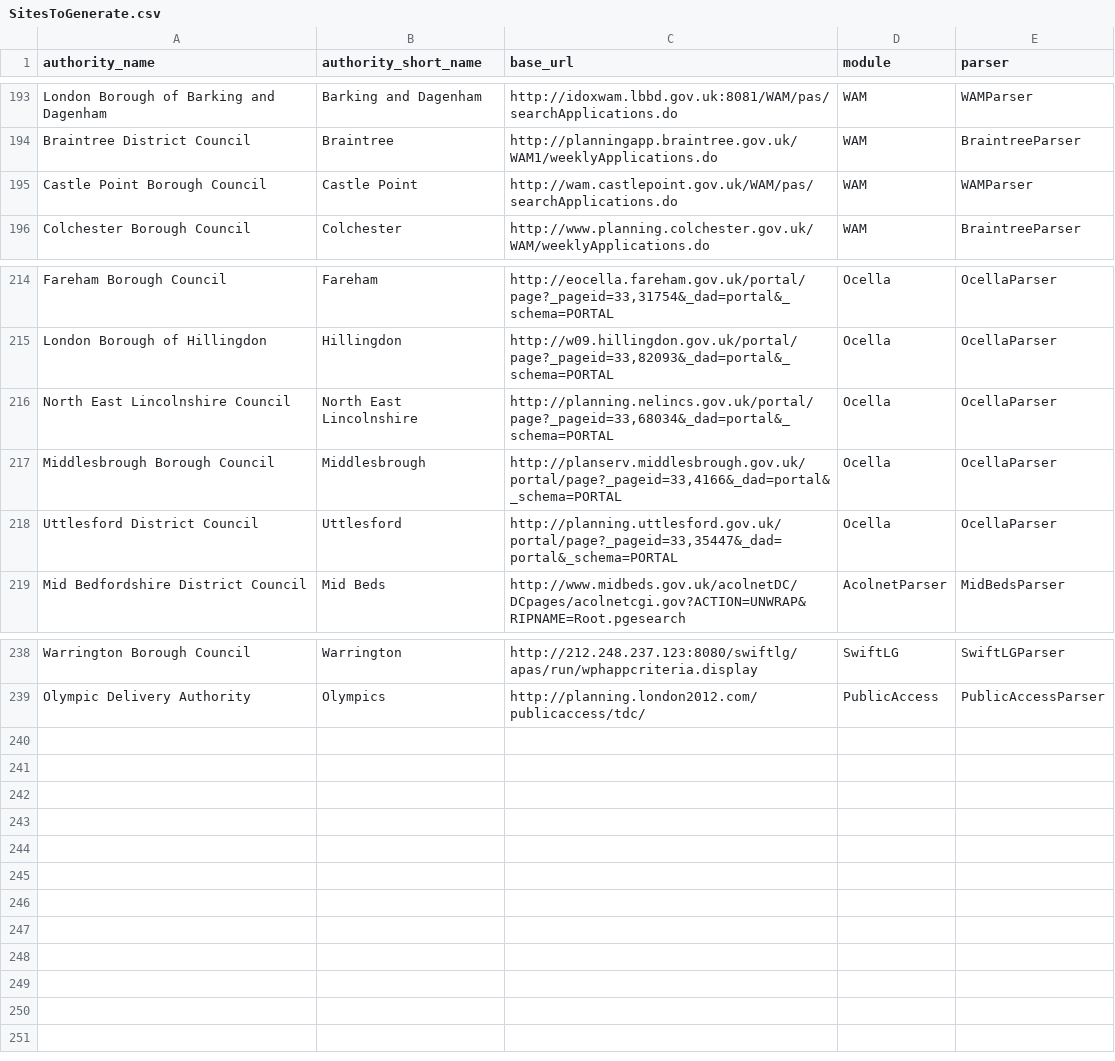
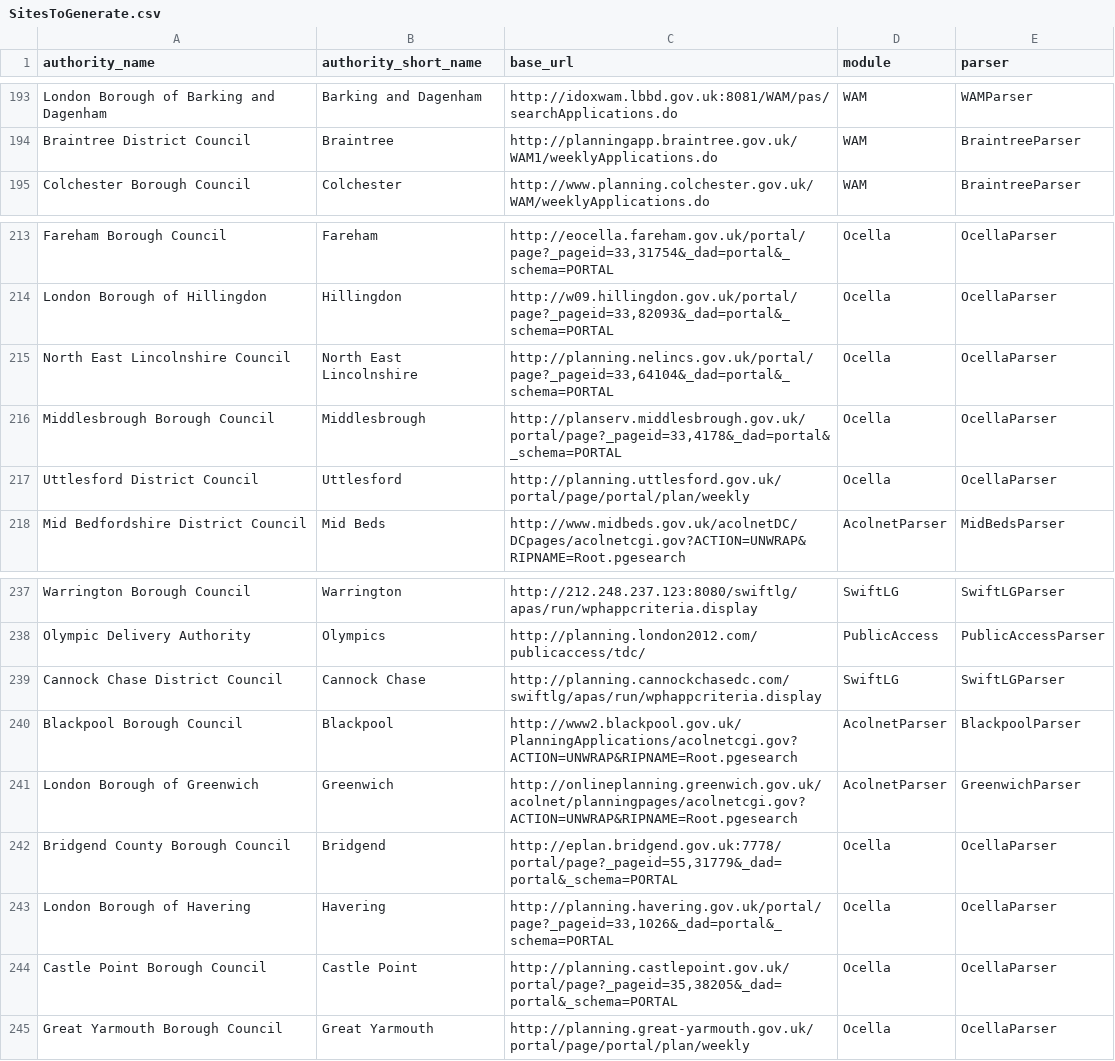
Before and after one commit to mikelmaron/planningalerts, a CSV file: python_scrapers/SitesToGenerate.csv, drawn as a sheet; only a part is shown, gaps mark what is left out.

Commit message:
Fix Stockport (which is now acolnet, not PlanningExplorer). Add Blackburn and Greenwich (acolnet sites - patch from Peter Collingbourne. Fixes to Ocella parser (also from Peter). Adds Bridgend, Castle Point, Great Yarmouth, Havering). Fix typo and escaping in getinvolved (patch from David Sheldon).

```diff
--- a/python_scrapers/SitesToGenerate.csv
+++ b/python_scrapers/SitesToGenerate.csv
@@ -194,3 +194,2 @@
 "Braintree District Council", "Braintree", "http://planningapp.braintree.gov.uk/WAM1/weeklyApplications.do", "WAM", "BraintreeParser"
-"Castle Point Borough Council", "Castle Point", "http://wam.castlepoint.gov.uk/WAM/pas/searchApplications.do", "WAM", "WAMParser"
 "Colchester Borough Council", "Colchester", "http://www.planning.colchester.gov.uk/WAM/weeklyApplications.do", "WAM", "BraintreeParser"
@@ -215,5 +214,5 @@
 "London Borough of Hillingdon", "Hillingdon", "http://w09.hillingdon.gov.uk/portal/page?_pageid=33,82093&_dad=portal&_schema=PORTAL", "Ocella", "OcellaParser"
-"North East Lincolnshire Council", "North East Lincolnshire", "http://planning.nelincs.gov.uk/portal/page?_pageid=33,68034&_dad=portal&_schema=PORTAL", "Ocella", "OcellaParser"
-"Middlesbrough Borough Council", "Middlesbrough", "http://planserv.middlesbrough.gov.uk/portal/page?_pageid=33,4166&_dad=portal&_schema=PORTAL", "Ocella", "OcellaParser"
-"Uttlesford District Council", "Uttlesford", "http://planning.uttlesford.gov.uk/portal/page?_pageid=33,35447&_dad=portal&_schema=PORTAL", "Ocella", "OcellaParser"
+"North East Lincolnshire Council", "North East Lincolnshire", "http://planning.nelincs.gov.uk/portal/page?_pageid=33,64104&_dad=portal&_schema=PORTAL", "Ocella", "OcellaParser"
+"Middlesbrough Borough Council", "Middlesbrough", "http://planserv.middlesbrough.gov.uk/portal/page?_pageid=33,4178&_dad=portal&_schema=PORTAL", "Ocella", "OcellaParser"
+"Uttlesford District Council", "Uttlesford", "http://planning.uttlesford.gov.uk/portal/page/portal/plan/weekly", "Ocella", "OcellaParser"
 "Mid Bedfordshire District Council", "Mid Beds", "http://www.midbeds.gov.uk/acolnetDC/DCpages/acolnetcgi.gov?ACTION=UNWRAP&RIPNAME=Root.pgesearch", "AcolnetParser", "MidBedsParser"
@@ -239 +238,8 @@
 "Olympic Delivery Authority", "Olympics", "http://planning.london2012.com/publicaccess/tdc/", "PublicAccess", "PublicAccessParser"
+"Cannock Chase District Council", "Cannock Chase", "http://planning.cannockchasedc.com/swiftlg/apas/run/wphappcriteria.display", "SwiftLG", "SwiftLGParser"
+"Blackpool Borough Council", "Blackpool", "http://www2.blackpool.gov.uk/PlanningApplications/acolnetcgi.gov?ACTION=UNWRAP&RIPNAME=Root.pgesearch", "AcolnetParser", "BlackpoolParser"
+"London Borough of Greenwich", "Greenwich", "http://onlineplanning.greenwich.gov.uk/acolnet/planningpages/acolnetcgi.gov?ACTION=UNWRAP&RIPNAME=Root.pgesearch", "AcolnetParser", "GreenwichParser"
+"Bridgend County Borough Council", "Bridgend", "http://eplan.bridgend.gov.uk:7778/portal/page?_pageid=55,31779&_dad=portal&_schema=PORTAL", "Ocella", "OcellaParser"
+"London Borough of Havering", "Havering", "http://planning.havering.gov.uk/portal/page?_pageid=33,1026&_dad=portal&_schema=PORTAL", "Ocella", "OcellaParser"
+"Castle Point Borough Council", "Castle Point", "http://planning.castlepoint.gov.uk/portal/page?_pageid=35,38205&_dad=portal&_schema=PORTAL", "Ocella", "OcellaParser"
+"Great Yarmouth Borough Council", "Great Yarmouth", "http://planning.great-yarmouth.gov.uk/portal/page/portal/plan/weekly", "Ocella", "OcellaParser"
```
Also changed, not shown: 4 other files.
